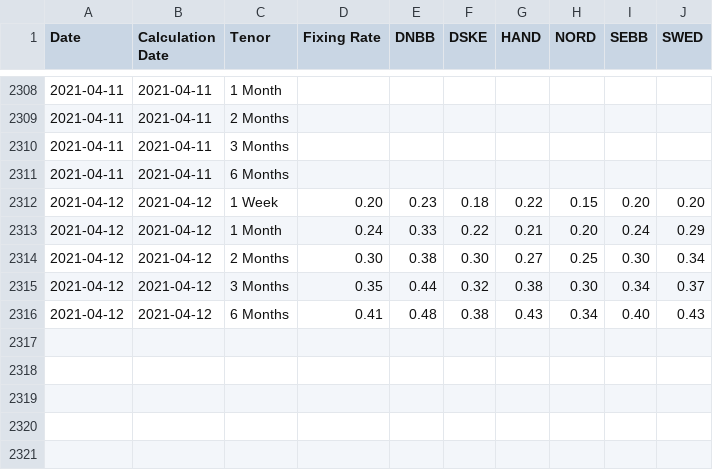
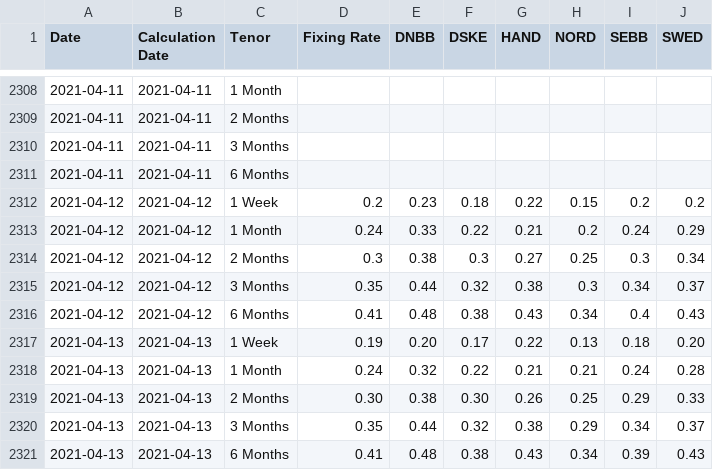
Before and after one commit to frefrik/norway-finance-statistics, a CSV file: data/no_nibor_panel.csv, drawn as a sheet; only a part is shown, gaps mark what is left out.

```diff
--- a/data/no_nibor_panel.csv
+++ b/data/no_nibor_panel.csv
@@ -2311,6 +2311,11 @@ Date,Calculation Date,Tenor,Fixing Rate,DNBB,DSKE,HAND,NORD,SEBB,SWED
 2021-04-11,2021-04-11,6 Months,,,,,,,
-2021-04-12,2021-04-12,1 Week,0.20,0.23,0.18,0.22,0.15,0.20,0.20
-2021-04-12,2021-04-12,1 Month,0.24,0.33,0.22,0.21,0.20,0.24,0.29
-2021-04-12,2021-04-12,2 Months,0.30,0.38,0.30,0.27,0.25,0.30,0.34
-2021-04-12,2021-04-12,3 Months,0.35,0.44,0.32,0.38,0.30,0.34,0.37
-2021-04-12,2021-04-12,6 Months,0.41,0.48,0.38,0.43,0.34,0.40,0.43
+2021-04-12,2021-04-12,1 Week,0.2,0.23,0.18,0.22,0.15,0.2,0.2
+2021-04-12,2021-04-12,1 Month,0.24,0.33,0.22,0.21,0.2,0.24,0.29
+2021-04-12,2021-04-12,2 Months,0.3,0.38,0.3,0.27,0.25,0.3,0.34
+2021-04-12,2021-04-12,3 Months,0.35,0.44,0.32,0.38,0.3,0.34,0.37
+2021-04-12,2021-04-12,6 Months,0.41,0.48,0.38,0.43,0.34,0.4,0.43
+2021-04-13,2021-04-13,1 Week,0.19,0.20,0.17,0.22,0.13,0.18,0.20
+2021-04-13,2021-04-13,1 Month,0.24,0.32,0.22,0.21,0.21,0.24,0.28
+2021-04-13,2021-04-13,2 Months,0.30,0.38,0.30,0.26,0.25,0.29,0.33
+2021-04-13,2021-04-13,3 Months,0.35,0.44,0.32,0.38,0.29,0.34,0.37
+2021-04-13,2021-04-13,6 Months,0.41,0.48,0.38,0.43,0.34,0.39,0.43
```
Also changed, not shown: data/no_nibor.csv, 6 other files.
